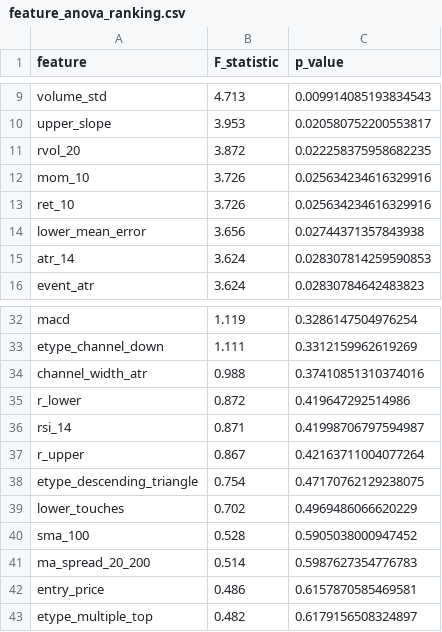
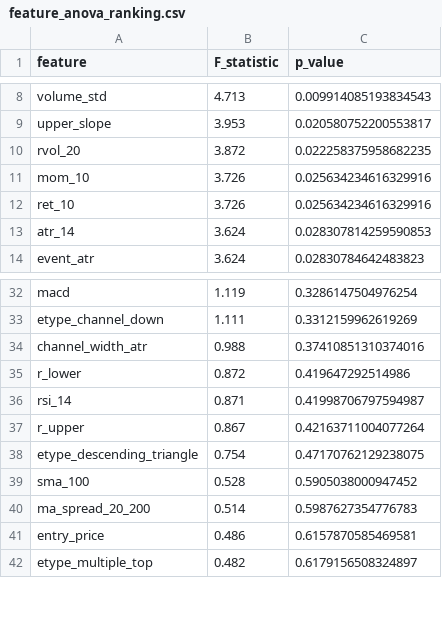
Before and after one commit to zaetae/regime-aware-ml-trading, a CSV file: regime-aware-ml-trading/outputs/feature_anova_ranking.csv, drawn as a sheet; only a part is shown, gaps mark what is left out; removed rows and columns are numbered as before the commit, all else as after; the diff covers the shown part only; the diff names each change by its address in the sheet, - before the commit and + after, or states it on an @@ line.

```diff
--- a/regime-aware-ml-trading/outputs/feature_anova_ranking.csv
+++ b/regime-aware-ml-trading/outputs/feature_anova_ranking.csv
-row 14: lower_mean_error | 3.656 | 0.02744371357843938
-row 39: lower_touches | 0.702 | 0.4969486066620229
```
Also changed, not shown: 5 added rows, 3 removed rows and 1 moved row elsewhere in this file, regime-aware-ml-trading/outputs/feature_importance_bagging.csv, regime-aware-ml-trading/outputs/feature_importance_rf.csv, 21 other files.
